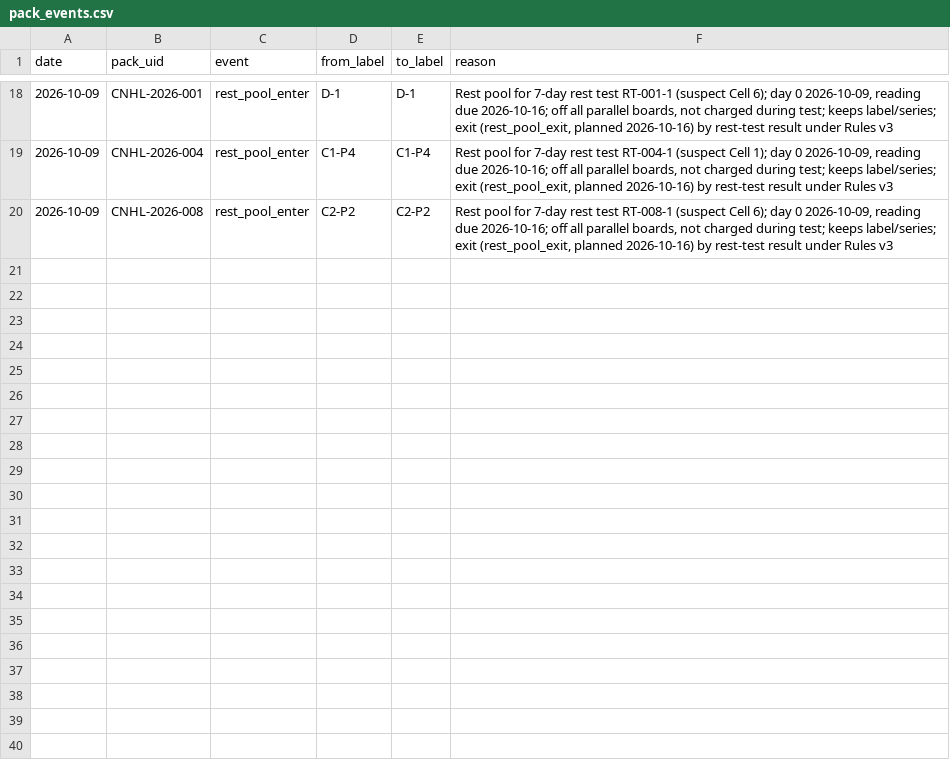
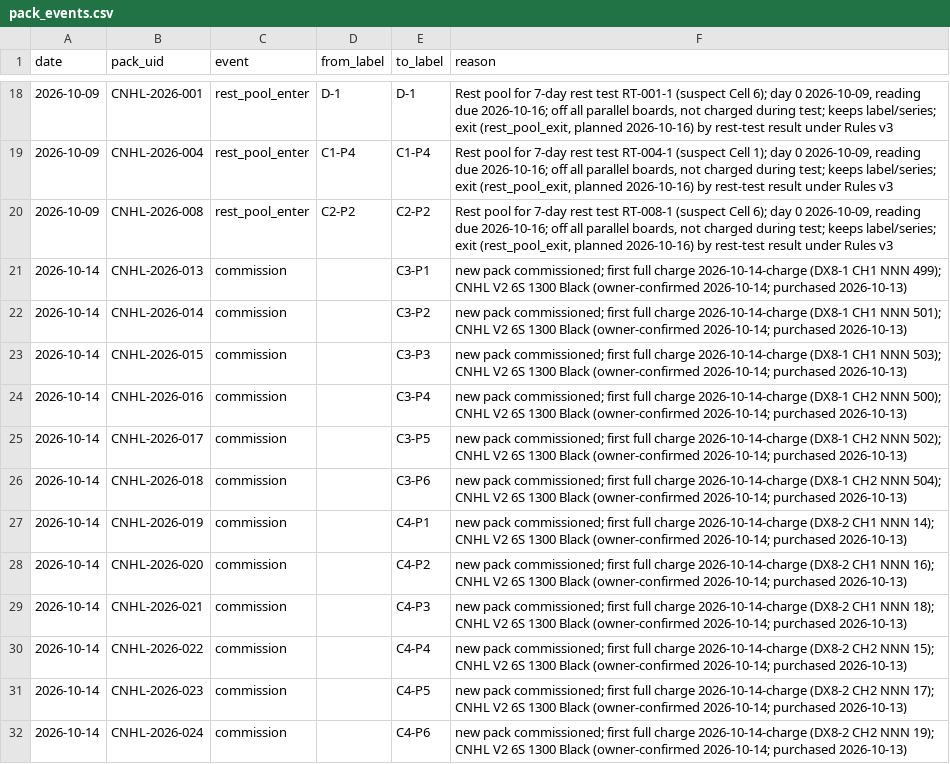
Before and after one commit to crpearson/site, a CSV file: data/v2/pack_events.csv, drawn as a sheet; only a part is shown, gaps mark what is left out; the diff names each change by its address in the sheet, - before the commit and + after, or states it on an @@ line.

```diff
--- a/data/v2/pack_events.csv
+++ b/data/v2/pack_events.csv
+row 21: 2026-10-14 | CNHL-2026-013 | commission |  | C3-P1 | new pack commissioned; first full charge 2026-10-14-charge (DX8-1 CH1 NNN 499); CNHL V2 6S 1300 Black (owner-confirmed 2026-10-14; purchased 2026-10-13)
+row 22: 2026-10-14 | CNHL-2026-014 | commission |  | C3-P2 | new pack commissioned; first full charge 2026-10-14-charge (DX8-1 CH1 NNN 501); CNHL V2 6S 1300 Black (owner-confirmed 2026-10-14; purchased 2026-10-13)
+row 23: 2026-10-14 | CNHL-2026-015 | commission |  | C3-P3 | new pack commissioned; first full charge 2026-10-14-charge (DX8-1 CH1 NNN 503); CNHL V2 6S 1300 Black (owner-confirmed 2026-10-14; purchased 2026-10-13)
+row 24: 2026-10-14 | CNHL-2026-016 | commission |  | C3-P4 | new pack commissioned; first full charge 2026-10-14-charge (DX8-1 CH2 NNN 500); CNHL V2 6S 1300 Black (owner-confirmed 2026-10-14; purchased 2026-10-13)
+row 25: 2026-10-14 | CNHL-2026-017 | commission |  | C3-P5 | new pack commissioned; first full charge 2026-10-14-charge (DX8-1 CH2 NNN 502); CNHL V2 6S 1300 Black (owner-confirmed 2026-10-14; purchased 2026-10-13)
+row 26: 2026-10-14 | CNHL-2026-018 | commission |  | C3-P6 | new pack commissioned; first full charge 2026-10-14-charge (DX8-1 CH2 NNN 504); CNHL V2 6S 1300 Black (owner-confirmed 2026-10-14; purchased 2026-10-13)
+row 27: 2026-10-14 | CNHL-2026-019 | commission |  | C4-P1 | new pack commissioned; first full charge 2026-10-14-charge (DX8-2 CH1 NNN 14); CNHL V2 6S 1300 Black (owner-confirmed 2026-10-14; purchased 2026-10-13)
+row 28: 2026-10-14 | CNHL-2026-020 | commission |  | C4-P2 | new pack commissioned; first full charge 2026-10-14-charge (DX8-2 CH1 NNN 16); CNHL V2 6S 1300 Black (owner-confirmed 2026-10-14; purchased 2026-10-13)
+row 29: 2026-10-14 | CNHL-2026-021 | commission |  | C4-P3 | new pack commissioned; first full charge 2026-10-14-charge (DX8-2 CH1 NNN 18); CNHL V2 6S 1300 Black (owner-confirmed 2026-10-14; purchased 2026-10-13)
+row 30: 2026-10-14 | CNHL-2026-022 | commission |  | C4-P4 | new pack commissioned; first full charge 2026-10-14-charge (DX8-2 CH2 NNN 15); CNHL V2 6S 1300 Black (owner-confirmed 2026-10-14; purchased 2026-10-13)
+row 31: 2026-10-14 | CNHL-2026-023 | commission |  | C4-P5 | new pack commissioned; first full charge 2026-10-14-charge (DX8-2 CH2 NNN 17); CNHL V2 6S 1300 Black (owner-confirmed 2026-10-14; purchased 2026-10-13)
+row 32: 2026-10-14 | CNHL-2026-024 | commission |  | C4-P6 | new pack commissioned; first full charge 2026-10-14-charge (DX8-2 CH2 NNN 19); CNHL V2 6S 1300 Black (owner-confirmed 2026-10-14; purchased 2026-10-13)
```
Also changed, not shown: data/v2/packs.csv, data/v2/session_manifest.public.csv, 27 other files.
